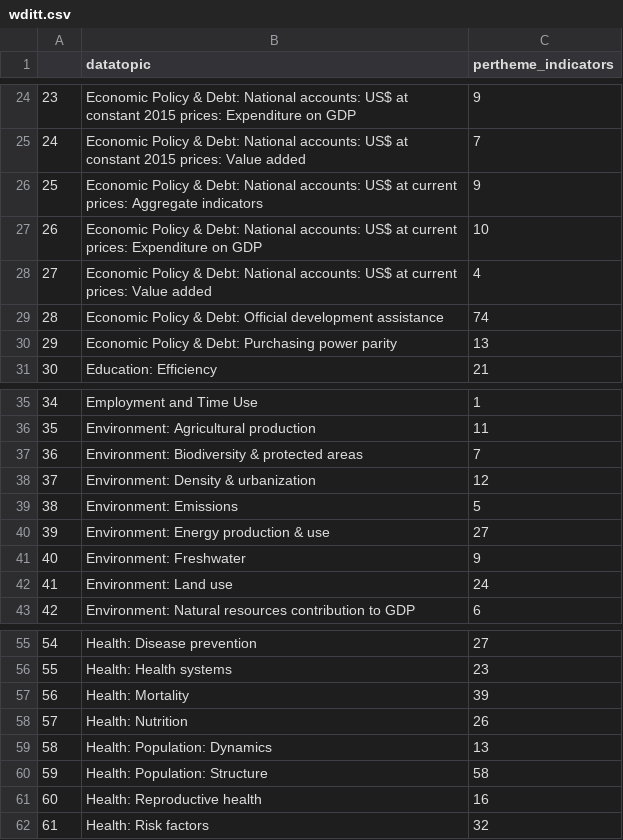
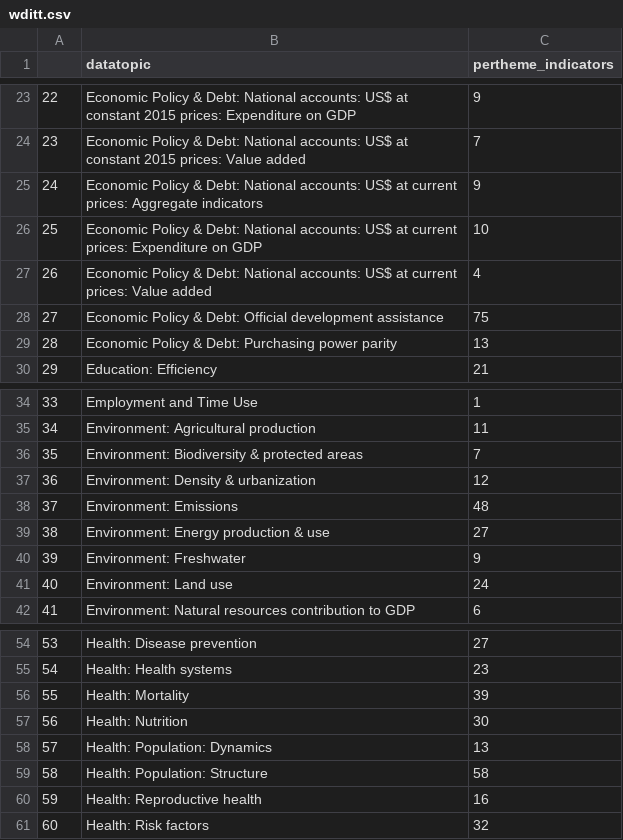
Before and after one commit to WB-DECIS/wdi_indicator_monitor-public, a CSV file: data/wditt.csv, drawn as a sheet; only a part is shown, gaps mark what is left out; addresses are those after the commit; the diff covers the shown part only; the diff names each change by its address in the sheet, - before the commit and + after, or states it on an @@ line.

```diff
--- a/data/wditt.csv
+++ b/data/wditt.csv
@@ column A renumbered from row 2 down @@
-C28 (pertheme_indicators): 74
+C28 (pertheme_indicators): 75
-C38 (pertheme_indicators): 5
+C38 (pertheme_indicators): 48
-C57 (pertheme_indicators): 26
+C57 (pertheme_indicators): 30
```
Also changed, not shown: 1 removed row and 6 edited cells elsewhere in this file, data/wdii.csv, data/wdiyc.csv, 19 other files.
